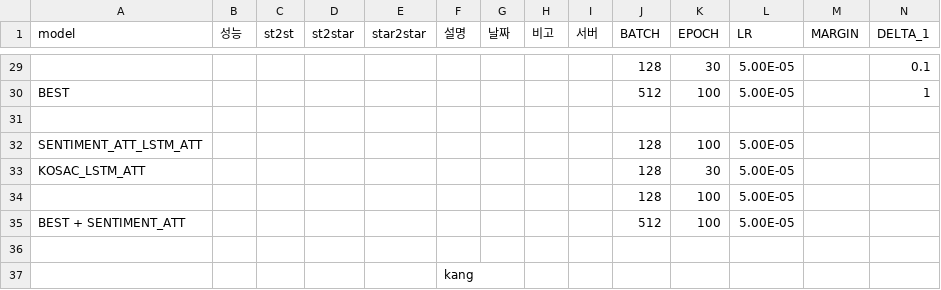
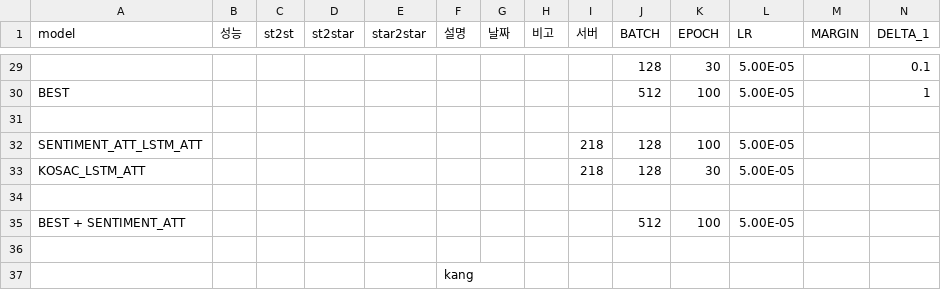
Before and after one commit to KimGyunYeop/SentimentAnalysis_korean_GC, a CSV file: final_experiement_result.csv, drawn as a sheet; only a part is shown, gaps mark what is left out; rows hold the shown columns only; the diff names each change by its address in the sheet, - before the commit and + after, or states it on an @@ line.

```diff
--- a/final_experiement_result.csv
+++ b/final_experiement_result.csv
-I32:I33 (서버): (empty)
+I32:I33 (서버): 218
-row 34:  |  |  |  |  |  |  |  |  | 128 | 100 | 5.00E-05
+row 34: (empty)
```
Also changed, not shown: 1 other file.
